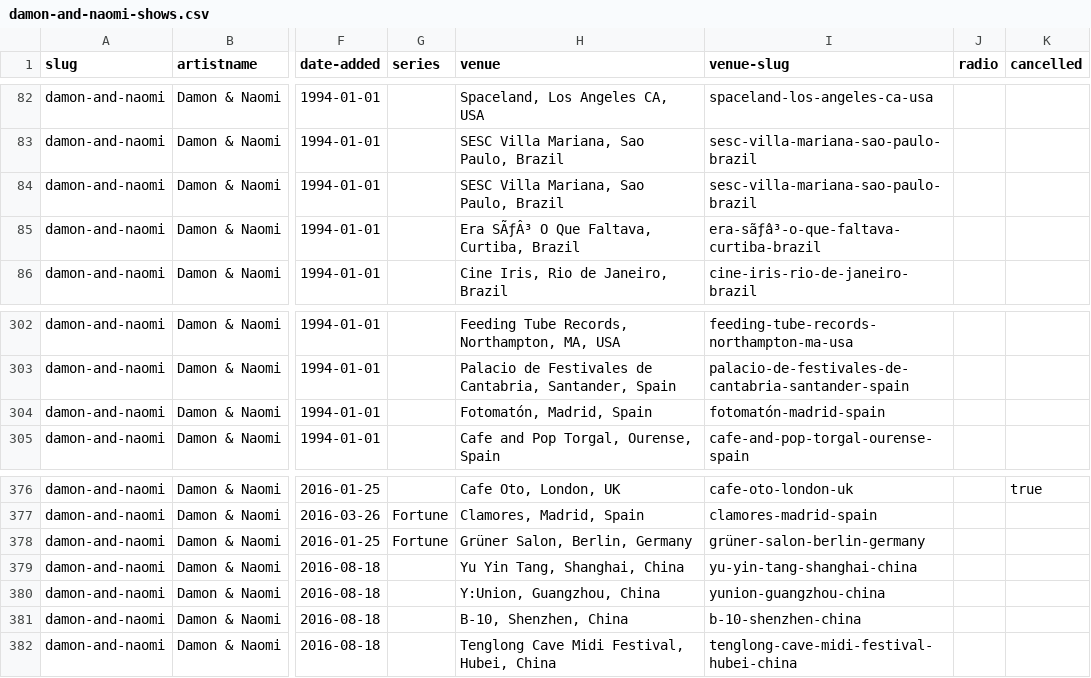
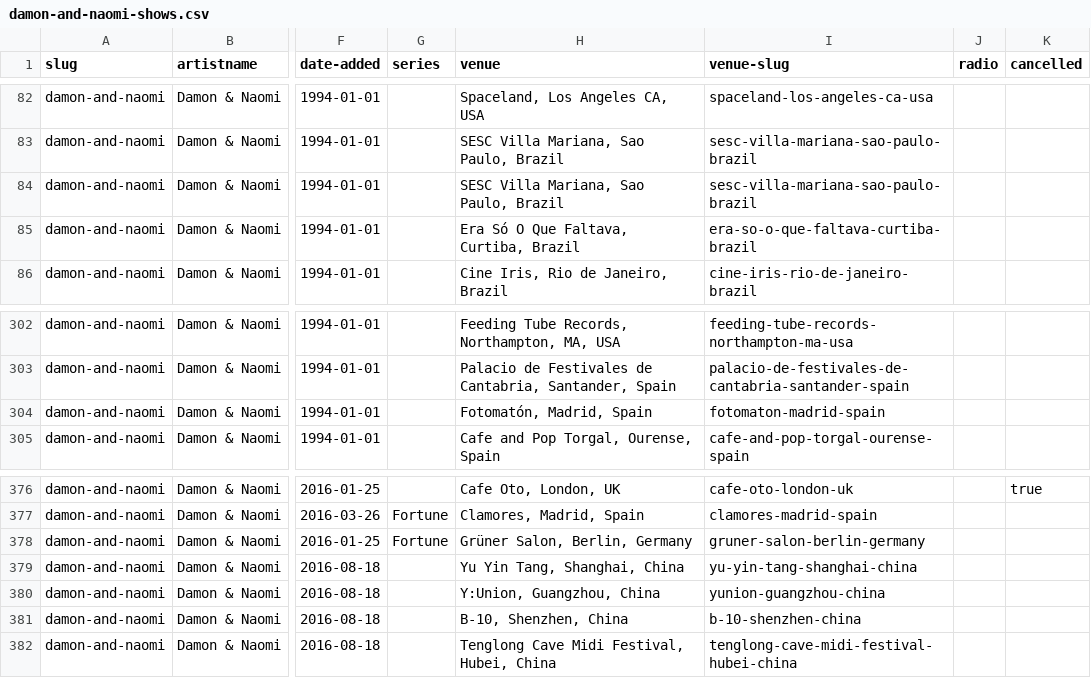
Before and after one commit to grange85/ahfow-database, a CSV file: _data/discography/damon-and-naomi-shows.csv, drawn as a sheet; only a part is shown, gaps mark what is left out; the diff names each change by its address in the sheet, - before the commit and + after, or states it on an @@ line.

```diff
--- a/_data/discography/damon-and-naomi-shows.csv
+++ b/_data/discography/damon-and-naomi-shows.csv
-H85 (venue): Era SÃƒÂ³ O Que Faltava, Curtiba, Brazil
+H85 (venue): Era Só O Que Faltava, Curtiba, Brazil
-I85 (venue-slug): era-sãƒâ³-o-que-faltava-curtiba-brazil
+I85 (venue-slug): era-so-o-que-faltava-curtiba-brazil
-I304 (venue-slug): fotomatón-madrid-spain
+I304 (venue-slug): fotomaton-madrid-spain
-I378 (venue-slug): grüner-salon-berlin-germany
+I378 (venue-slug): gruner-salon-berlin-germany
```
Also changed, not shown: _data/discography/dean-and-britta-shows.csv, _data/discography/luna-shows.csv.
